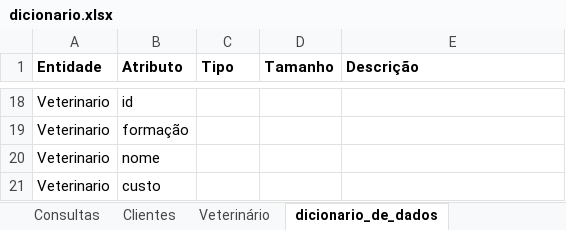
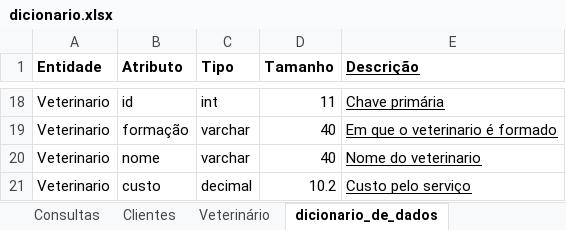
Before and after one commit to Gengiscana/SENAI, an Excel workbook: 2° Semestre/BD/Aula02/bd_aula02/bd_mer_der_aula02/dicionario.xlsx, sheet dicionario_de_dados, drawn as a sheet; only a part is shown, gaps mark what is left out; values as stored, in another font and other column widths than the file's, no borders; the diff covers the shown part only; the diff names each change by its address in the sheet, - before the commit and + after, or states it on an @@ line.

```diff
--- a/2° Semestre/BD/Aula02/bd_aula02/bd_mer_der_aula02/dicionario.xlsx (sheet dicionario_de_dados)
+++ b/2° Semestre/BD/Aula02/bd_aula02/bd_mer_der_aula02/dicionario.xlsx (sheet dicionario_de_dados)
-E1 underline: off
+E1 underline: on
-C18 (Tipo): (empty)
+C18 (Tipo): int
-D18 (Tamanho): (empty)
+D18 (Tamanho): 11
-E18 (Descrição): (empty)
+E18 (Descrição): Chave primária
-C19:C20 (Tipo): (empty)
+C19:C20 (Tipo): varchar
-D19:D20 (Tamanho): (empty)
+D19:D20 (Tamanho): 40
-E19 (Descrição): (empty)
+E19 (Descrição): Em que o veterinario é formado
-E20 (Descrição): (empty)
+E20 (Descrição): Nome do veterinario
-C21 (Tipo): (empty)
+C21 (Tipo): decimal
-D21 (Tamanho): (empty)
+D21 (Tamanho): 10.2
-E21 (Descrição): (empty)
+E21 (Descrição): Custo pelo serviço
```
Also changed, not shown: 47 edited cells elsewhere in this sheet, 1 other file.
